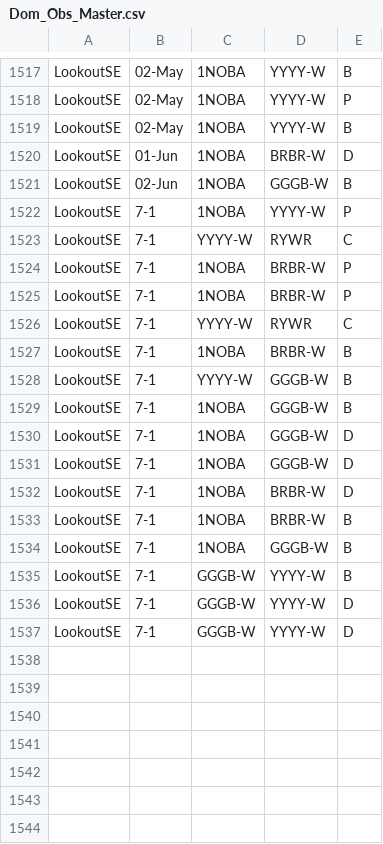
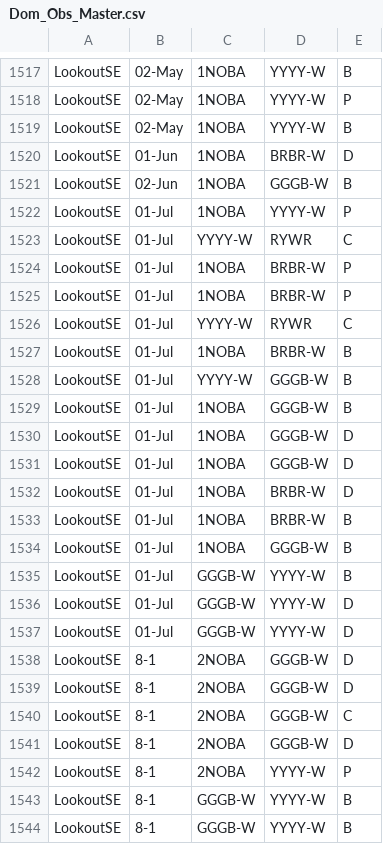
Before and after one commit to QuinlanMann/Pukeko_Dom_Observations, a CSV file: Dom_Obs_Master.csv, drawn as a sheet; only a part is shown, gaps mark what is left out.

Commit message:
ADDED LOOKOUT SE NOVEMBER 8

```diff
--- a/Dom_Obs_Master.csv
+++ b/Dom_Obs_Master.csv
@@ -1521,17 +1521,24 @@ LookoutSE,01-Jun,1NOBA,BRBR-W,D
 LookoutSE,02-Jun,1NOBA,GGGB-W,B
-LookoutSE,7-1,1NOBA,YYYY-W,P
-LookoutSE,7-1,YYYY-W,RYWR,C
-LookoutSE,7-1,1NOBA,BRBR-W,P
-LookoutSE,7-1,1NOBA,BRBR-W,P
-LookoutSE,7-1,YYYY-W,RYWR,C
-LookoutSE,7-1,1NOBA,BRBR-W,B
-LookoutSE,7-1,YYYY-W,GGGB-W,B
-LookoutSE,7-1,1NOBA,GGGB-W,B
-LookoutSE,7-1,1NOBA,GGGB-W,D
-LookoutSE,7-1,1NOBA,GGGB-W,D
-LookoutSE,7-1,1NOBA,BRBR-W,D
-LookoutSE,7-1,1NOBA,BRBR-W,B
-LookoutSE,7-1,1NOBA,GGGB-W,B
-LookoutSE,7-1,GGGB-W,YYYY-W,B
-LookoutSE,7-1,GGGB-W,YYYY-W,D
-LookoutSE,7-1,GGGB-W,YYYY-W,D
+LookoutSE,01-Jul,1NOBA,YYYY-W,P
+LookoutSE,01-Jul,YYYY-W,RYWR,C
+LookoutSE,01-Jul,1NOBA,BRBR-W,P
+LookoutSE,01-Jul,1NOBA,BRBR-W,P
+LookoutSE,01-Jul,YYYY-W,RYWR,C
+LookoutSE,01-Jul,1NOBA,BRBR-W,B
+LookoutSE,01-Jul,YYYY-W,GGGB-W,B
+LookoutSE,01-Jul,1NOBA,GGGB-W,B
+LookoutSE,01-Jul,1NOBA,GGGB-W,D
+LookoutSE,01-Jul,1NOBA,GGGB-W,D
+LookoutSE,01-Jul,1NOBA,BRBR-W,D
+LookoutSE,01-Jul,1NOBA,BRBR-W,B
+LookoutSE,01-Jul,1NOBA,GGGB-W,B
+LookoutSE,01-Jul,GGGB-W,YYYY-W,B
+LookoutSE,01-Jul,GGGB-W,YYYY-W,D
+LookoutSE,01-Jul,GGGB-W,YYYY-W,D
+LookoutSE,8-1,2NOBA,GGGB-W,D
+LookoutSE,8-1,2NOBA,GGGB-W,D
+LookoutSE,8-1,2NOBA,GGGB-W,C
+LookoutSE,8-1,2NOBA,GGGB-W,D
+LookoutSE,8-1,2NOBA,YYYY-W,P
+LookoutSE,8-1,GGGB-W,YYYY-W,B
+LookoutSE,8-1,GGGB-W,YYYY-W,B
```
